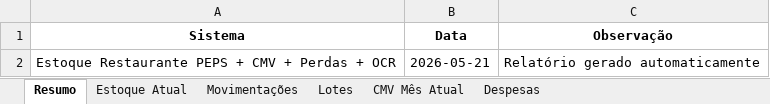
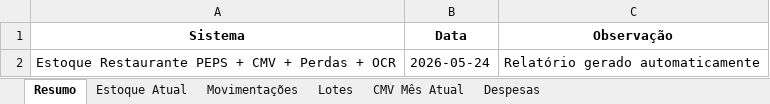
Before and after one commit to Logsistemas/erp-restaurante, an Excel workbook: relatorio_estoque_peps_cmv.xlsx, sheet Resumo, drawn as a sheet; values as stored, in another font and other column widths than the file's, no borders; the diff names each change by its address in the sheet, - before the commit and + after, or states it on an @@ line.

```diff
--- a/relatorio_estoque_peps_cmv.xlsx (sheet Resumo)
+++ b/relatorio_estoque_peps_cmv.xlsx (sheet Resumo)
-B2 (Data): 2026-05-21
+B2 (Data): 2026-05-24
```
Also changed, not shown: sheet Movimentações, sheet CMV Mês Atual, sheet Estoque Atual, sheet Lotes, 4 other files.
